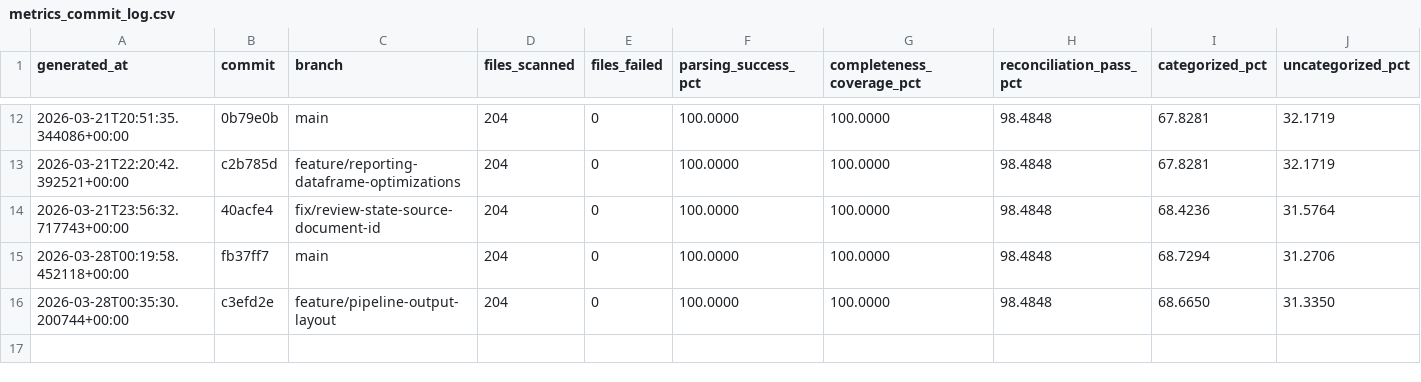
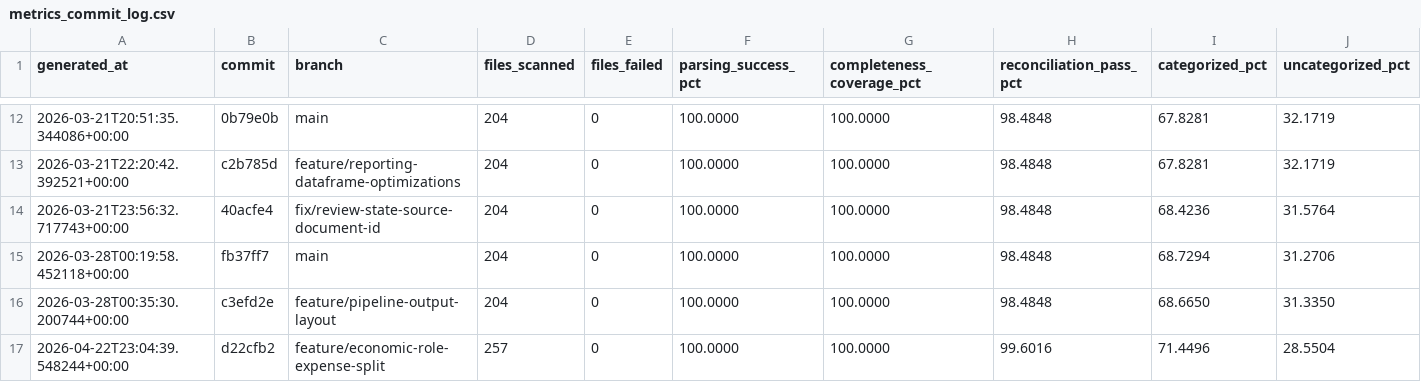
Before and after one commit to JayTeeBat/FinanceTooling, a CSV file: docs/metrics_commit_log.csv, drawn as a sheet; only a part is shown, gaps mark what is left out; rows hold the shown columns only; the diff names each change by its address in the sheet, - before the commit and + after, or states it on an @@ line.

```diff
--- a/docs/metrics_commit_log.csv
+++ b/docs/metrics_commit_log.csv
+row 17: 2026-04-22T23:04:39.548244+00:00 | d22cfb2 | feature/economic-role-expense-split | 257 | 0 | 100.0000 | 100.0000 | 99.6016 | 71.4496 | 28.5504
```
Also changed, not shown: docs/metrics_commit_log_by_bank.csv, 51 other files.
